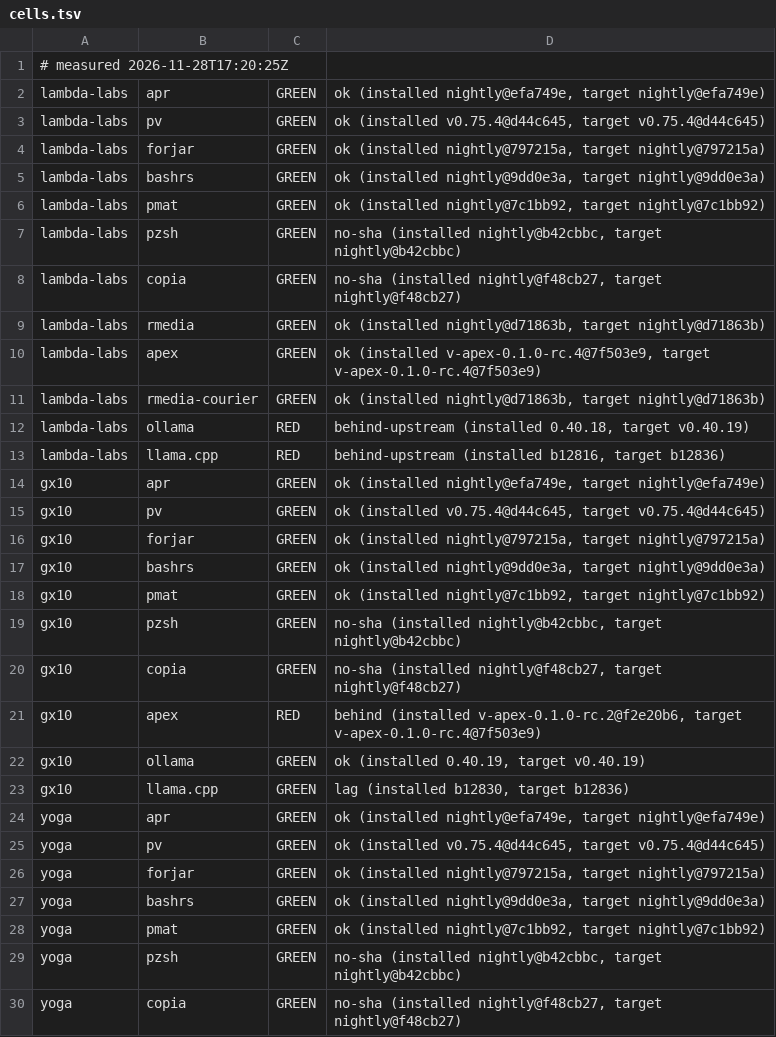
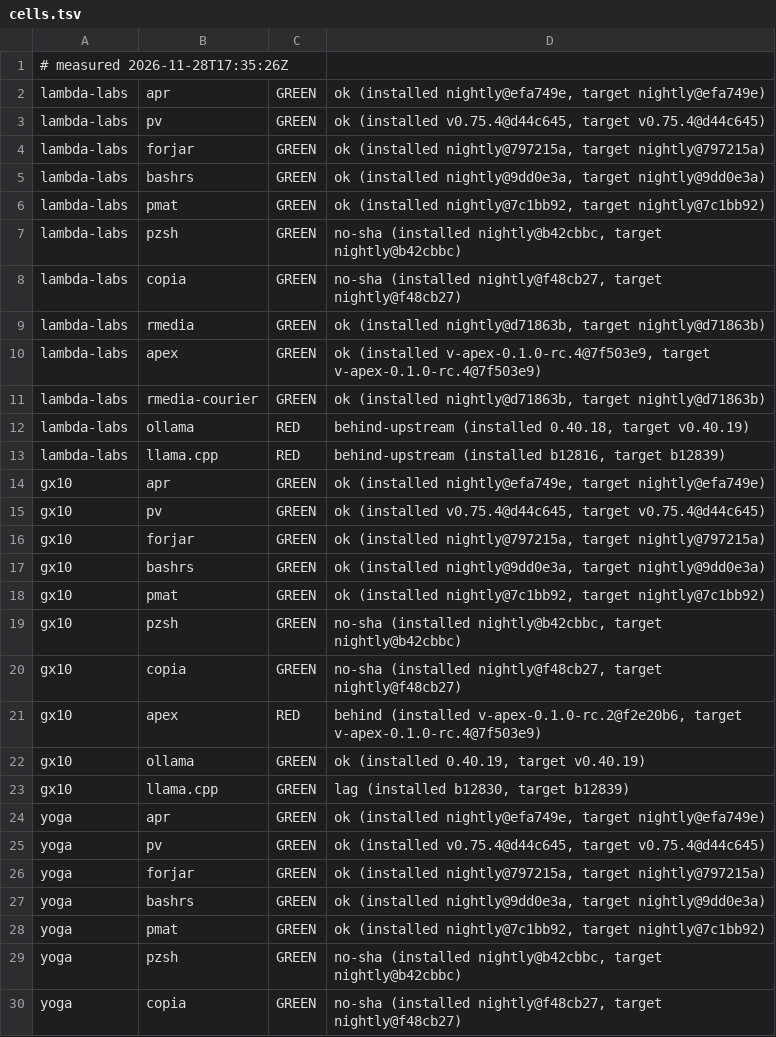
Before and after one commit to paiml/aprender, a TSV file: fleet/cells.tsv, drawn as a sheet; only a part is shown.

Commit message:
fleet cells 2026-11-28T17:35:26Z (fleet-drift)

```diff
--- a/fleet/cells.tsv
+++ b/fleet/cells.tsv
@@ -1,2 +1,2 @@
-# measured 2026-11-28T17:20:25Z
+# measured 2026-11-28T17:35:26Z
 lambda-labs	apr	GREEN	ok (installed nightly@efa749e, target nightly@efa749e)
@@ -12,3 +12,3 @@ lambda-labs	rmedia-courier	GREEN	ok (installed nightly@d71863b, target nightly@d
 lambda-labs	ollama	RED	behind-upstream (installed 0.40.18, target v0.40.19)
-lambda-labs	llama.cpp	RED	behind-upstream (installed b12816, target b12836)
+lambda-labs	llama.cpp	RED	behind-upstream (installed b12816, target b12839)
 gx10	apr	GREEN	ok (installed nightly@efa749e, target nightly@efa749e)
@@ -22,3 +22,3 @@ gx10	apex	RED	behind (installed v-apex-0.1.0-rc.2@f2e20b6, target v-apex-0.1.0-r
 gx10	ollama	GREEN	ok (installed 0.40.19, target v0.40.19)
-gx10	llama.cpp	GREEN	lag (installed b12830, target b12836)
+gx10	llama.cpp	GREEN	lag (installed b12830, target b12839)
 yoga	apr	GREEN	ok (installed nightly@efa749e, target nightly@efa749e)
```
